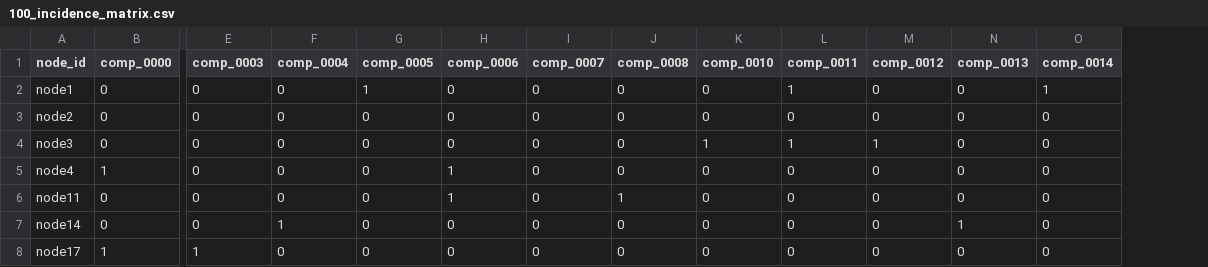
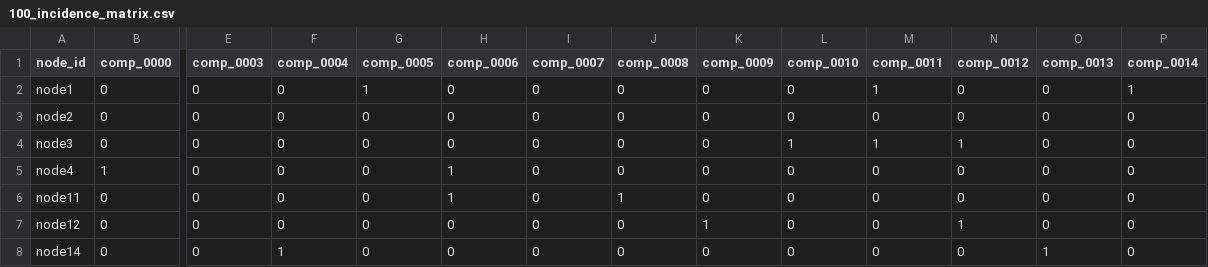
Before and after one commit to JacquiLJQ/power-electronics-pipeline, a CSV file: testoutput/100_incidence_matrix.csv, drawn as a sheet; only a part is shown, gaps mark what is left out; removed rows and columns are numbered as before the commit, all else as after; rows hold the shown columns only; the diff names each change by its address in the sheet, - before the commit and + after, or states it on an @@ line.

```diff
--- a/testoutput/100_incidence_matrix.csv
+++ b/testoutput/100_incidence_matrix.csv
+column K (comp_0009), rows 2-6: all 0; row 8: 0
+row 7: node12 | 0 | 0 | 0 | 0 | 0 | 0 | 0 | 1 | 0 | 0 | 1 | 0 | 0
-row 8: node17 | 1 | 1 | 0 | 0 | 0 | 0 | 0 | 0 | 0 | 0 | 0 | 0
```
Also changed, not shown: 11 other files.
